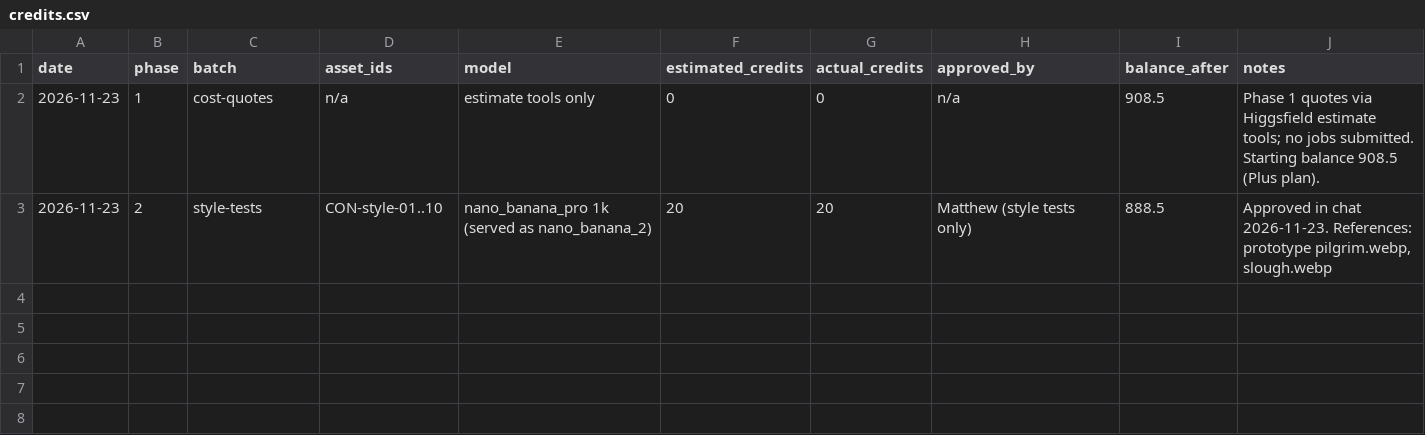
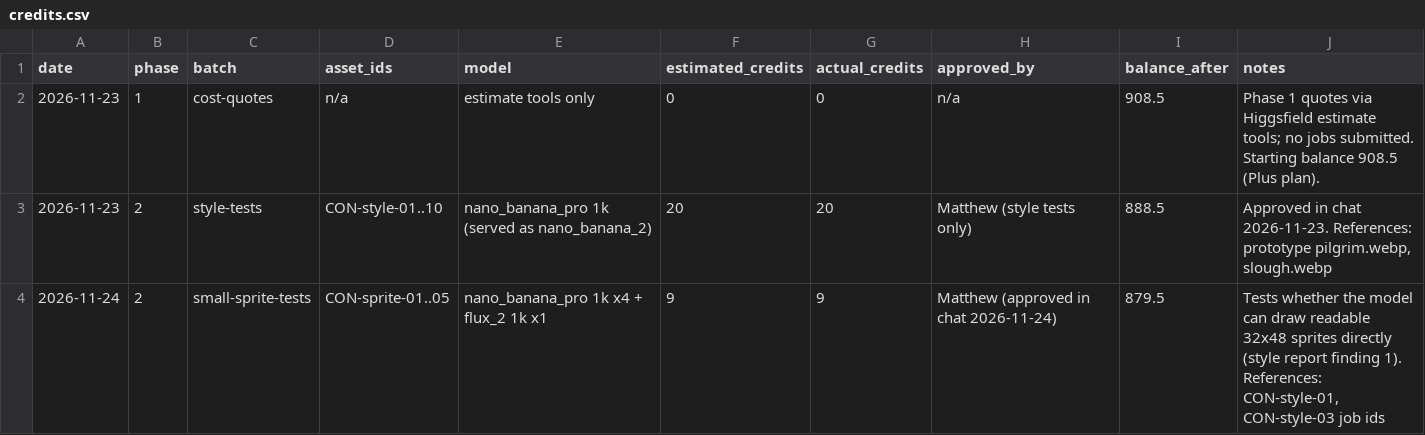
Before and after one commit to TrueDominion/pilgriminprogressgame, a CSV file: design/credits.csv, drawn as a sheet; the diff names each change by its address in the sheet, - before the commit and + after, or states it on an @@ line.

```diff
--- a/design/credits.csv
+++ b/design/credits.csv
+row 4: 2026-11-24 | 2 | small-sprite-tests | CON-sprite-01..05 | nano_banana_pro 1k x4 + flux_2 1k x1 | 9 | 9 | Matthew (approved in chat 2026-11-24) | 879.5 | Tests whether the model can draw readable 32x48 sprites directly (style report finding 1). References: CON-style-01, CON-style-03 job ids
```
Also changed, not shown: design/assets.csv, 11 other files.
